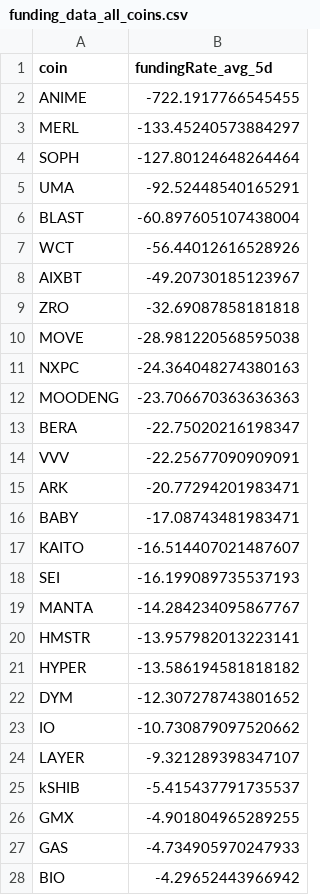
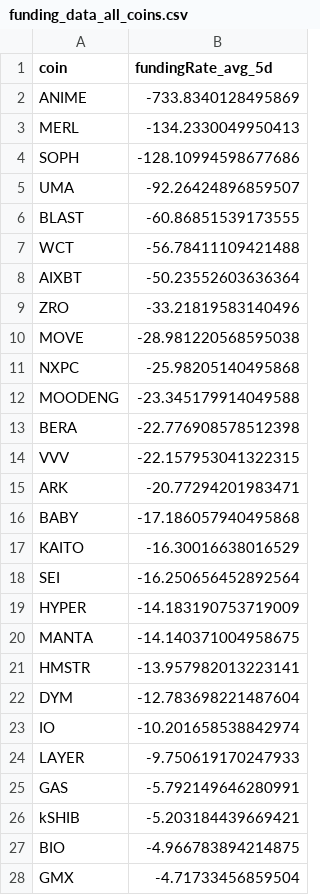
Before and after one commit to traders-ark/hyperliquid-carry-screener, a CSV file: funding_data_all_coins.csv, drawn as a sheet; only a part is shown; the diff covers the shown part only.

```diff
--- a/funding_data_all_coins.csv
+++ b/funding_data_all_coins.csv
@@ -1,28 +1,28 @@
 coin,fundingRate_avg_5d
-ANIME,-722.1917766545455
-MERL,-133.45240573884297
-SOPH,-127.80124648264464
-UMA,-92.52448540165291
-BLAST,-60.897605107438004
-WCT,-56.44012616528926
-AIXBT,-49.20730185123967
-ZRO,-32.69087858181818
+ANIME,-733.8340128495869
+MERL,-134.2330049950413
+SOPH,-128.10994598677686
+UMA,-92.26424896859507
+BLAST,-60.86851539173555
+WCT,-56.78411109421488
+AIXBT,-50.23552603636364
+ZRO,-33.21819583140496
 MOVE,-28.981220568595038
-NXPC,-24.364048274380163
-MOODENG,-23.706670363636363
-BERA,-22.75020216198347
-VVV,-22.25677090909091
+NXPC,-25.98205140495868
+MOODENG,-23.345179914049588
+BERA,-22.776908578512398
+VVV,-22.157953041322315
 ARK,-20.77294201983471
-BABY,-17.08743481983471
-KAITO,-16.514407021487607
-SEI,-16.199089735537193
-MANTA,-14.284234095867767
+BABY,-17.186057940495868
+KAITO,-16.30016638016529
+SEI,-16.250656452892564
+HYPER,-14.183190753719009
+MANTA,-14.140371004958675
 HMSTR,-13.957982013223141
-HYPER,-13.586194581818182
-DYM,-12.307278743801652
-IO,-10.730879097520662
-LAYER,-9.321289398347107
-kSHIB,-5.415437791735537
-GMX,-4.901804965289255
-GAS,-4.734905970247933
-BIO,-4.29652443966942
+DYM,-12.783698221487604
+IO,-10.201658538842974
+LAYER,-9.750619170247933
+GAS,-5.792149646280991
+kSHIB,-5.203184439669421
+BIO,-4.966783894214875
+GMX,-4.71733456859504
```
Also changed, not shown: 4 added rows, 1 removed row and 7 edited cells elsewhere in this file, 1 other file.
